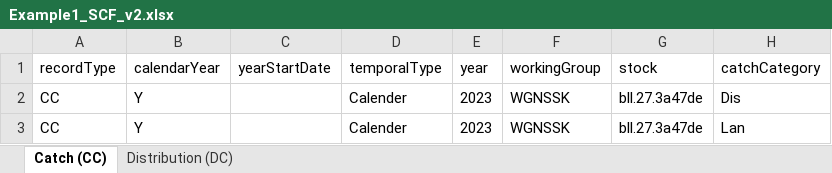
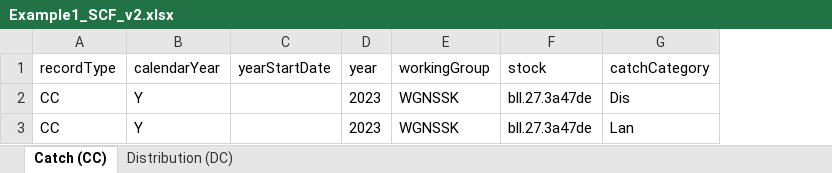
Before and after one commit to ices-tools-dev/RDBESstockCoord, an Excel workbook: WGRDBESstockCoord/format/SCF/Example1_SCF_v2.xlsx, sheet Catch (CC), drawn as a sheet; only a part is shown; values as stored, in another font and other column widths than the file's, no borders; table styles not drawn; the diff names each change by its address in the sheet, - before the commit and + after, or states it on an @@ line.

```diff
--- a/WGRDBESstockCoord/format/SCF/Example1_SCF_v2.xlsx (sheet Catch (CC))
+++ b/WGRDBESstockCoord/format/SCF/Example1_SCF_v2.xlsx (sheet Catch (CC))
-column D (temporalType), rows 2-3: Calender | Calender
```
Also changed, not shown: WGRDBESstockCoord/format/SCF/Example2_SCF_v2.xlsx, WGRDBESstockCoord/format/SCF/SCF_v2.xlsx.
